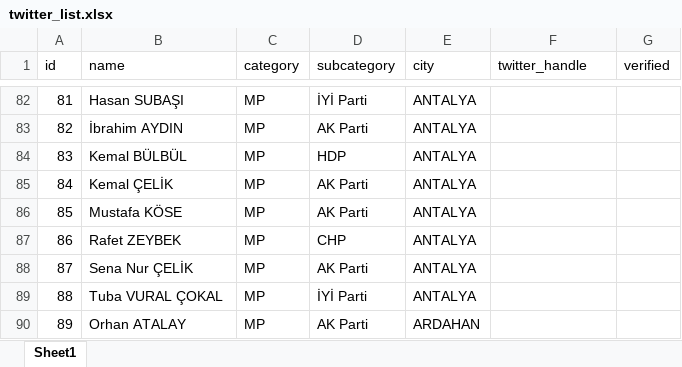
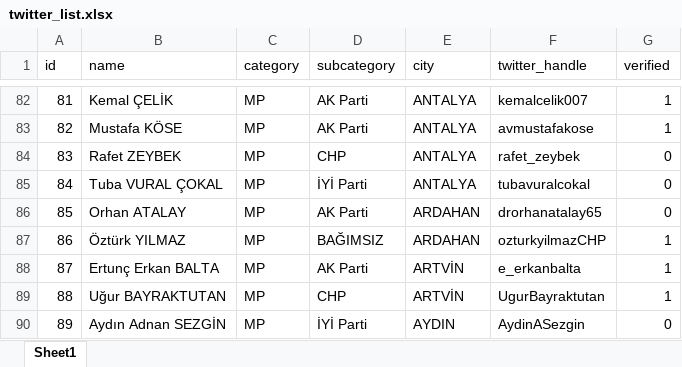
Before and after one commit to hsnakkaya/XpyFollowers, an Excel workbook: twitter_list.xlsx, sheet Sheet1, drawn as a sheet; only a part is shown, gaps mark what is left out; values as stored, in another font and other column widths than the file's, no cell formats; the diff covers the shown part only; the diff names each change by its address in the sheet, - before the commit and + after, or states it on an @@ line.

```diff
--- a/twitter_list.xlsx (sheet Sheet1)
+++ b/twitter_list.xlsx (sheet Sheet1)
-B82 (name): Hasan SUBAŞI
+B82 (name): Kemal ÇELİK
-D82 (subcategory): İYİ Parti
+D82 (subcategory): AK Parti
-F82 (twitter_handle): (empty)
+F82 (twitter_handle): kemalcelik007
-G82:G83 (verified): (empty)
+G82:G83 (verified): 1
-B83 (name): İbrahim AYDIN
+B83 (name): Mustafa KÖSE
-F83 (twitter_handle): (empty)
+F83 (twitter_handle): avmustafakose
-B84 (name): Kemal BÜLBÜL
+B84 (name): Rafet ZEYBEK
-D84 (subcategory): HDP
+D84 (subcategory): CHP
-F84 (twitter_handle): (empty)
+F84 (twitter_handle): rafet_zeybek
-G84:G86 (verified): (empty)
+G84:G86 (verified): 0
-B85 (name): Kemal ÇELİK
+B85 (name): Tuba VURAL ÇOKAL
-D85 (subcategory): AK Parti
+D85 (subcategory): İYİ Parti
-F85 (twitter_handle): (empty)
+F85 (twitter_handle): tubavuralcokal
-B86 (name): Mustafa KÖSE
+B86 (name): Orhan ATALAY
-E86:E87 (city): ANTALYA
+E86:E87 (city): ARDAHAN
-F86 (twitter_handle): (empty)
+F86 (twitter_handle): drorhanatalay65
-B87 (name): Rafet ZEYBEK
+B87 (name): Öztürk YILMAZ
-D87 (subcategory): CHP
+D87 (subcategory): BAĞIMSIZ
-F87 (twitter_handle): (empty)
+F87 (twitter_handle): ozturkyilmazCHP
-G87:G89 (verified): (empty)
+G87:G89 (verified): 1
-B88 (name): Sena Nur ÇELİK
+B88 (name): Ertunç Erkan BALTA
-E88:E89 (city): ANTALYA
+E88:E89 (city): ARTVİN
-F88 (twitter_handle): (empty)
+F88 (twitter_handle): e_erkanbalta
-B89 (name): Tuba VURAL ÇOKAL
+B89 (name): Uğur BAYRAKTUTAN
-D89 (subcategory): İYİ Parti
+D89 (subcategory): CHP
-F89 (twitter_handle): (empty)
+F89 (twitter_handle): UgurBayraktutan
-B90 (name): Orhan ATALAY
+B90 (name): Aydın Adnan SEZGİN
-D90 (subcategory): AK Parti
+D90 (subcategory): İYİ Parti
-E90 (city): ARDAHAN
+E90 (city): AYDIN
-F90 (twitter_handle): (empty)
+F90 (twitter_handle): AydinASezgin
-G90 (verified): (empty)
+G90 (verified): 0
```
Also changed, not shown: 1453 edited cells elsewhere in this sheet, cell formats, 2 other files.
